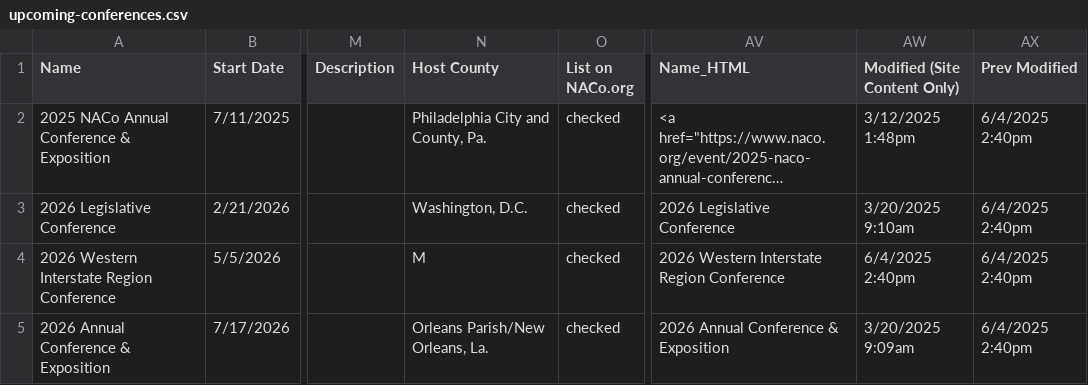
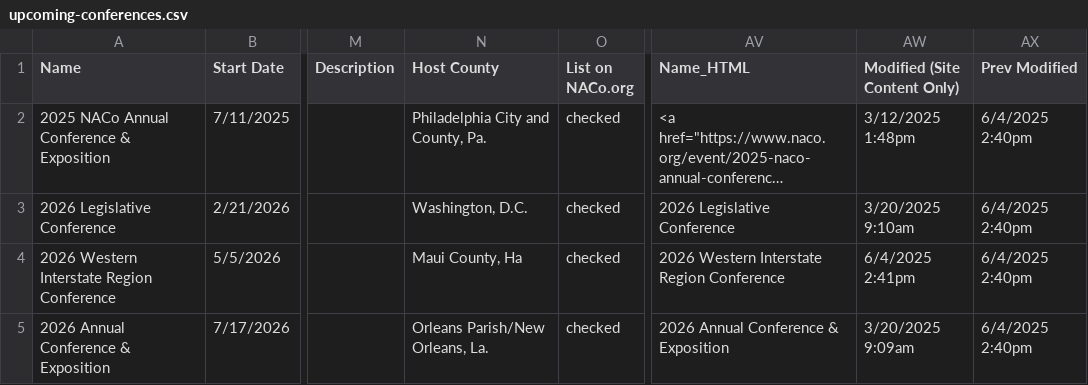
Before and after one commit to NACoDigTeam/naco-tables, a CSV file: upcoming-conferences.csv, drawn as a sheet; only a part is shown, gaps mark what is left out; long unchanged cells end in …; the diff names each change by its address in the sheet, - before the commit and + after, or states it on an @@ line.

Commit message:
Update CSV from Airtable automation

```diff
--- a/upcoming-conferences.csv
+++ b/upcoming-conferences.csv
-N4 (Host County): M
+N4 (Host County): Maui County, Ha
-AW4 (Modified (Site Content Only)): 6/4/2025 2:40pm
+AW4 (Modified (Site Content Only)): 6/4/2025 2:41pm
```
